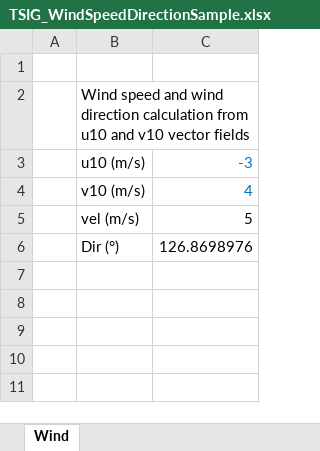
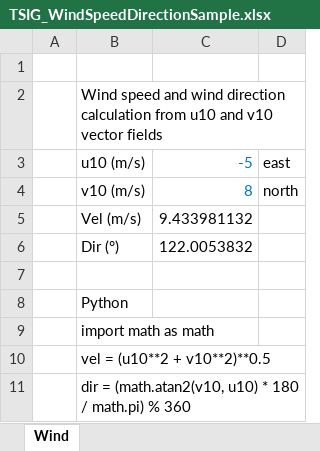
Before and after one commit to rcfdtools/R.TSIG, an Excel workbook: file/table/TSIG_WindSpeedDirectionSample.xlsx, sheet Wind, drawn as a sheet; values as stored, in another font and other column widths than the file's, no borders; removed rows and columns are numbered as before the commit, all else as after; the diff names each change by its address in the sheet, - before the commit and + after, or states it on an @@ line.

```diff
--- a/file/table/TSIG_WindSpeedDirectionSample.xlsx (sheet Wind)
+++ b/file/table/TSIG_WindSpeedDirectionSample.xlsx (sheet Wind)
-column C, rows 3-6: -3 | 4 | 5 | 126.8698976
+column C, rows 3-6: -5 | 8 | 9.433981132 | 122.0053832
+column D, rows 3-4: east | north
-B5: vel (m/s)
+B5: Vel (m/s)
+row 7: (empty)
+row 8:  | Python
+row 9:  | import math as math
+row 10:  | vel = (u10**2 + v10**2)**0.5
+row 11:  | dir = (math.atan2(v10, u10) * 180 / math.pi) % 360
```
Also changed, not shown: file/table/TSIG_CNLag.xlsx, file/table/TSIG_CNLookupTable.xlsx, 2 other files.
